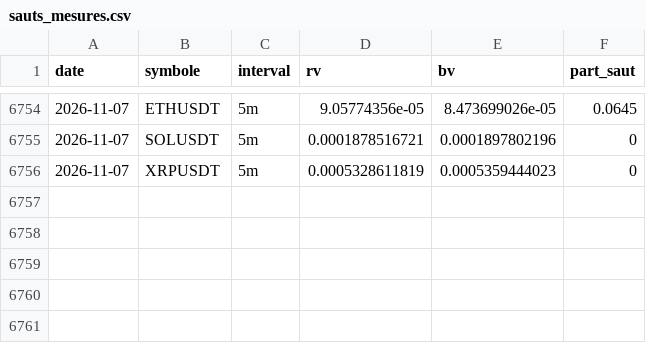
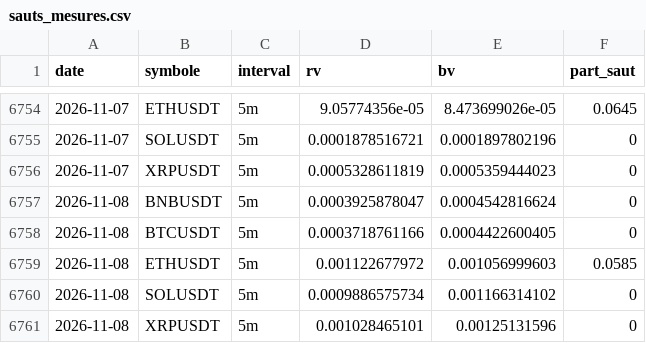
Before and after one commit to David-GNLF/marketlab, a CSV file: data_local/sauts_mesures.csv, drawn as a sheet; only a part is shown, gaps mark what is left out; the diff names each change by its address in the sheet, - before the commit and + after, or states it on an @@ line.

```diff
--- a/data_local/sauts_mesures.csv
+++ b/data_local/sauts_mesures.csv
+row 6757: 2026-11-08 | BNBUSDT | 5m | 0.0003925878047 | 0.0004542816624 | 0
+row 6758: 2026-11-08 | BTCUSDT | 5m | 0.0003718761166 | 0.0004422600405 | 0
+row 6759: 2026-11-08 | ETHUSDT | 5m | 0.001122677972 | 0.001056999603 | 0.0585
+row 6760: 2026-11-08 | SOLUSDT | 5m | 0.0009886575734 | 0.001166314102 | 0
+row 6761: 2026-11-08 | XRPUSDT | 5m | 0.001028465101 | 0.00125131596 | 0
```
Also changed, not shown: data_local/banc_ventes.csv, data_local/calendrier_historique.csv, 11 other files.
